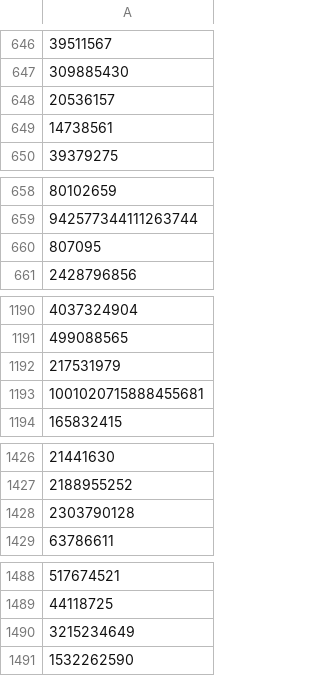
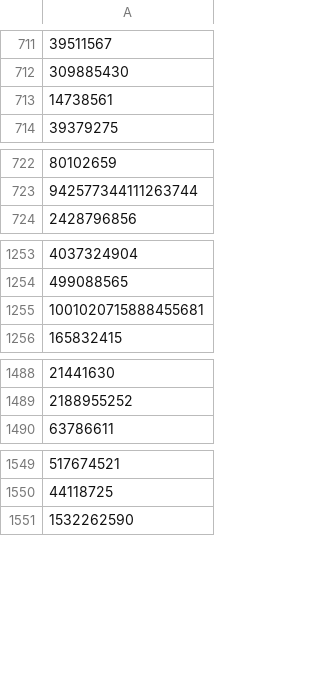
Before and after one commit to coffeekomrade/TwitterMarketingBlock, a CSV file: promotedtweeters.csv, drawn as a sheet; only a part is shown, gaps mark what is left out; the diff covers the shown part only.

```diff
--- a/promotedtweeters.csv
+++ b/promotedtweeters.csv
@@ -647,3 +712,2 @@
 309885430
-20536157
 14738561
@@ -659,3 +723,2 @@
 942577344111263744
-807095
 2428796856
@@ -1191,3 +1254,2 @@
 499088565
-217531979
 1001020715888455681
@@ -1427,3 +1489,2 @@
 2188955252
-2303790128
 63786611
@@ -1489,3 +1550,2 @@
 44118725
-3215234649
 1532262590
```
Also changed, not shown: 70 added rows and 6 removed rows elsewhere in this file, 1 other file.
